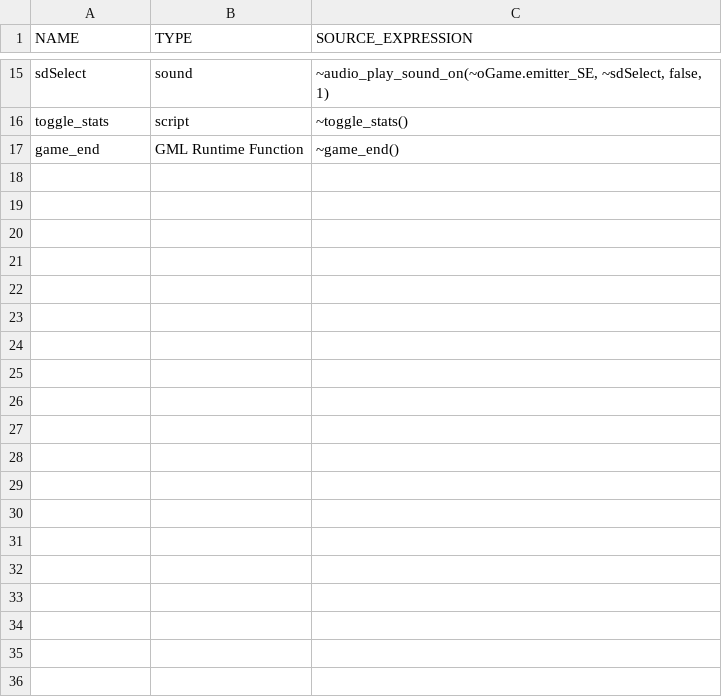
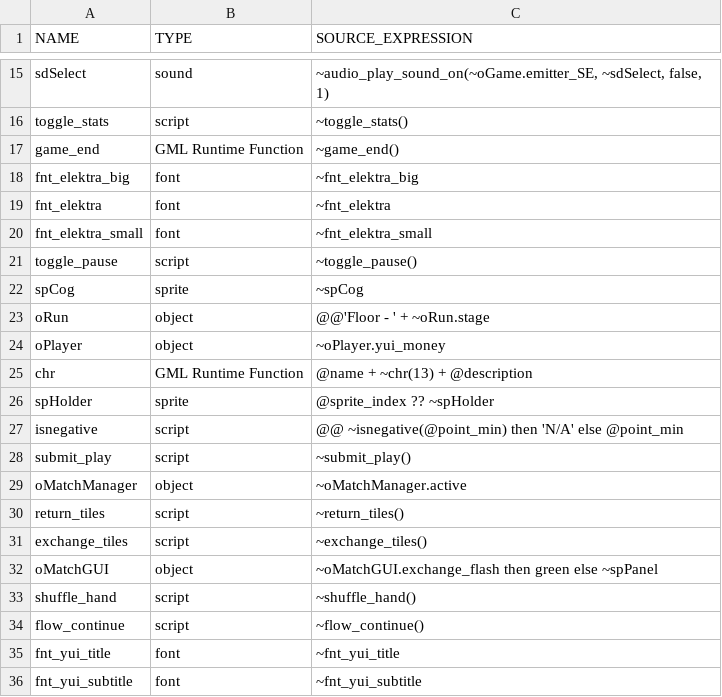
Before and after one commit to flowershoppe/Scramble, a CSV file: datafiles/logs/yui_asset_use_log.csv, drawn as a sheet; only a part is shown, gaps mark what is left out; the diff covers the shown part only.

Commit message:
debug shuffle

```diff
--- a/datafiles/logs/yui_asset_use_log.csv
+++ b/datafiles/logs/yui_asset_use_log.csv
@@ -17 +17,20 @@ toggle_stats, script, "~toggle_stats()"
 game_end, GML Runtime Function, "~game_end()"
+fnt_elektra_big, font, "~fnt_elektra_big"
+fnt_elektra, font, "~fnt_elektra"
+fnt_elektra_small, font, "~fnt_elektra_small"
+toggle_pause, script, "~toggle_pause()"
+spCog, sprite, "~spCog"
+oRun, object, "@@'Floor - ' + ~oRun.stage"
+oPlayer, object, "~oPlayer.yui_money"
+chr, GML Runtime Function, "@name + ~chr(13) + @description"
+spHolder, sprite, "@sprite_index ?? ~spHolder"
+isnegative, script, "@@ ~isnegative(@point_min) then 'N/A' else @point_min"
+submit_play, script, "~submit_play()"
+oMatchManager, object, "~oMatchManager.active"
+return_tiles, script, "~return_tiles()"
+exchange_tiles, script, "~exchange_tiles()"
+oMatchGUI, object, "~oMatchGUI.exchange_flash then green else ~spPanel"
+shuffle_hand, script, "~shuffle_hand()"
+flow_continue, script, "~flow_continue()"
+fnt_yui_title, font, "~fnt_yui_title"
+fnt_yui_subtitle, font, "~fnt_yui_subtitle"
```
Also changed, not shown: 12 added rows elsewhere in this file, 4 other files.
